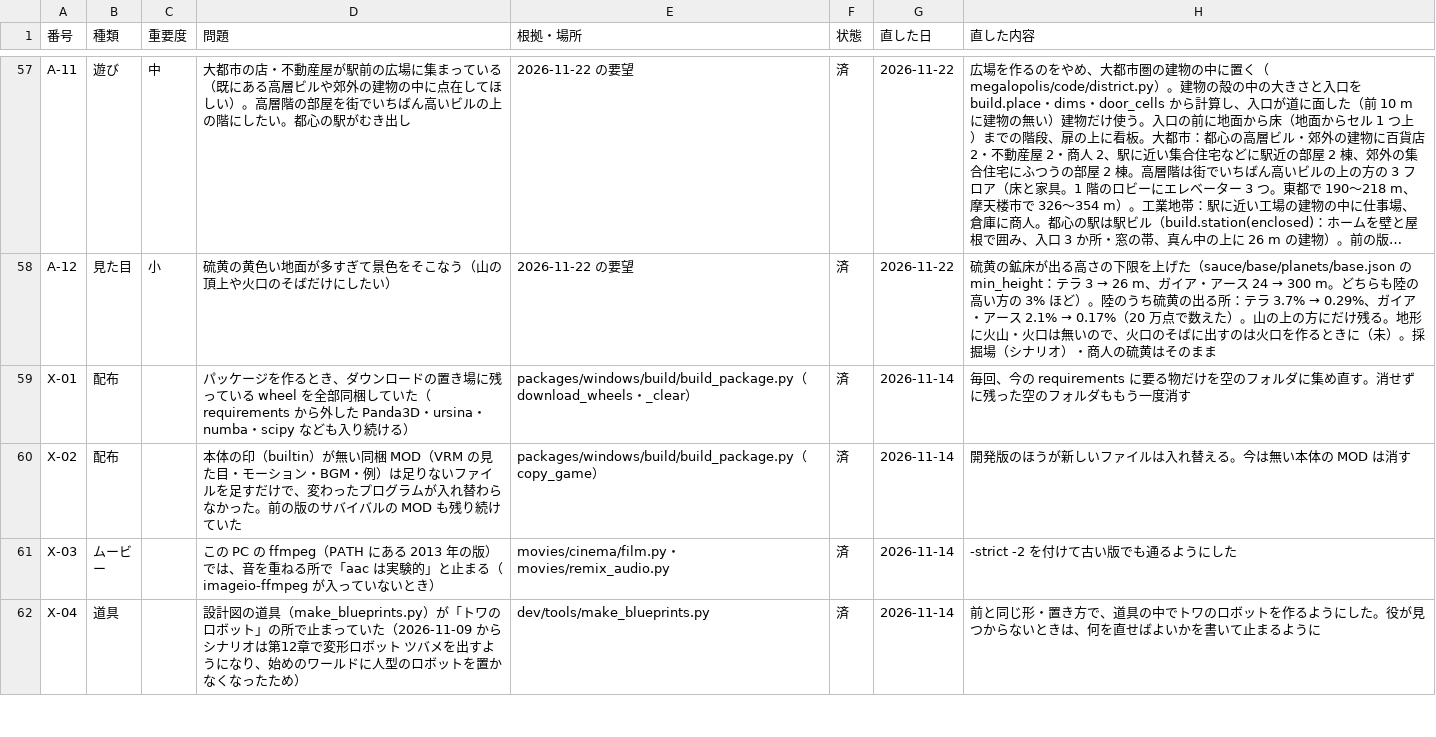
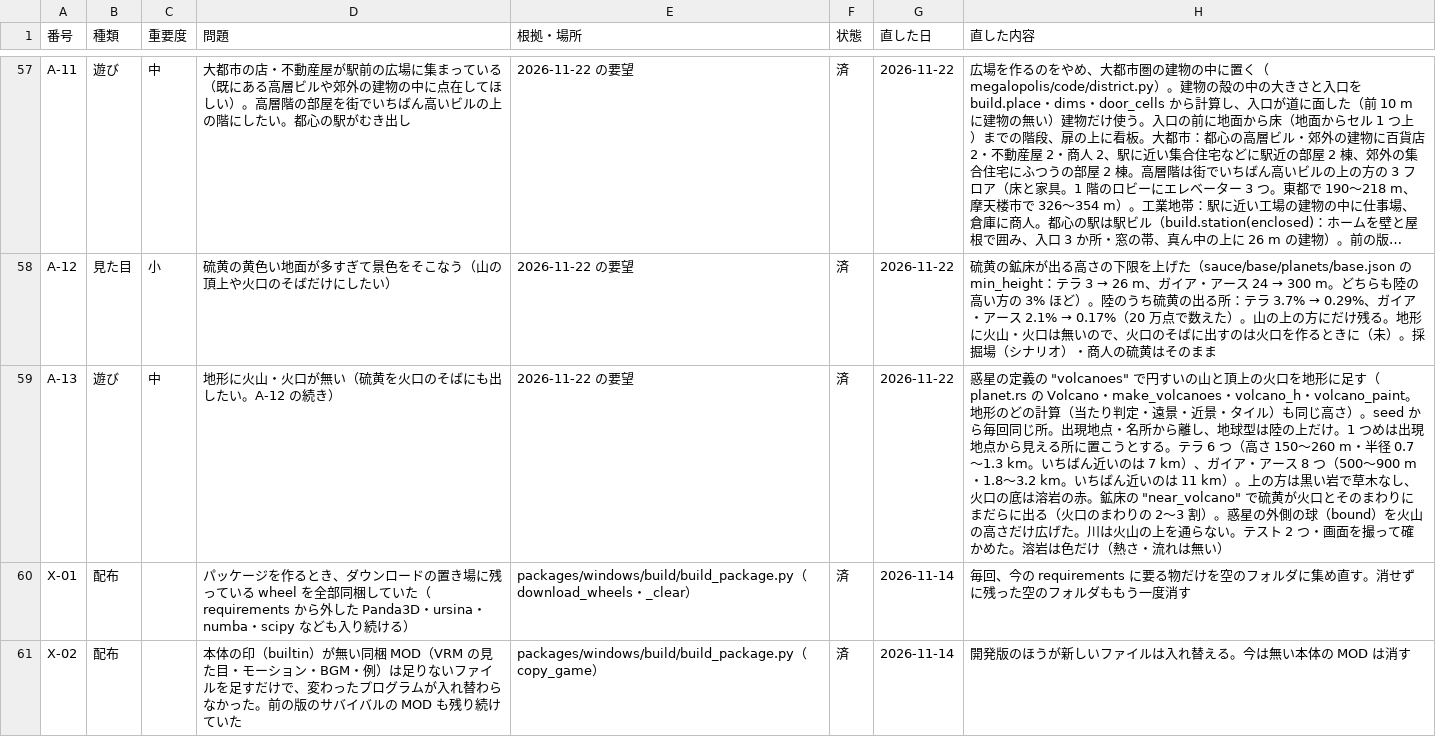
Before and after one commit to cpebach/alpedia, a CSV file: docs/Alpedia_Phase3_問題点一覧.csv, drawn as a sheet; only a part is shown, gaps mark what is left out; the shorter side is filled out with more unchanged rows; long unchanged cells end in …; the diff names each change by its address in the sheet, - before the commit and + after, or states it on an @@ line.

```diff
--- a/docs/Alpedia_Phase3_問題点一覧.csv
+++ b/docs/Alpedia_Phase3_問題点一覧.csv
+row 59: A-13 | 遊び | 中 | 地形に火山・火口が無い（硫黄を火口のそばにも出したい。A-12 の続き） | 2026-11-22 の要望 | 済 | 2026-11-22 | 惑星の定義の "volcanoes" で円すいの山と頂上の火口を地形に足す（planet.rs の Volcano・make_volcanoes・volcano_h・volcano_paint。地形のどの計算（当たり判定・遠景・近景・タイル）も同じ高さ）。seed から毎回同じ所。出現地点・名所から離し、地球型は陸の上だけ。1 つめは出現地点から見える所に置こうとする。テラ 6 つ（高さ 150〜260 m・半径 0.7〜1.3 km。いちばん近いのは 7 km）、ガイア・アース 8 つ（500〜900 m・1.8〜3.2 km。いちばん近いのは 11 km）。上の方は黒い岩で草木なし、火口の底は溶岩の赤。鉱床の "near_volcano" で硫黄が火口とそのまわりにまだらに出る（火口のまわりの 2〜3 割）。惑星の外側の球（bound）を火山の高さだけ広げた。川は火山の上を通らない。テスト 2 つ・画面を撮って確かめた。溶岩は色だけ（熱さ・流れは無い）
```
Also changed, not shown: 8 other files.
